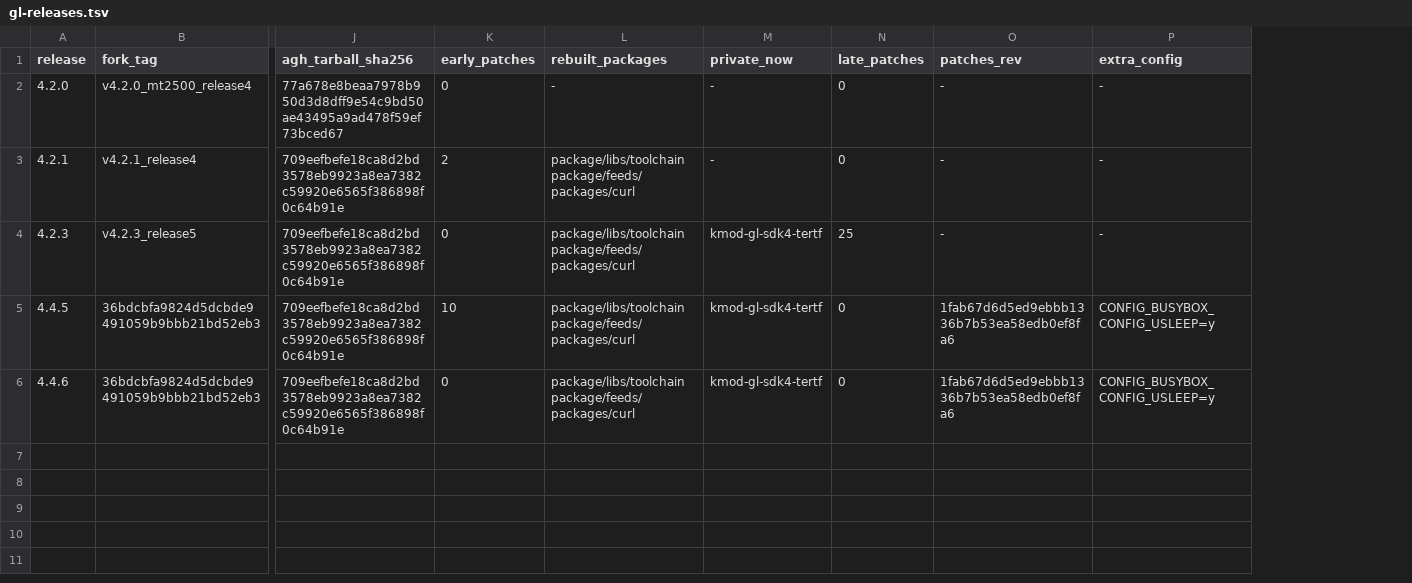
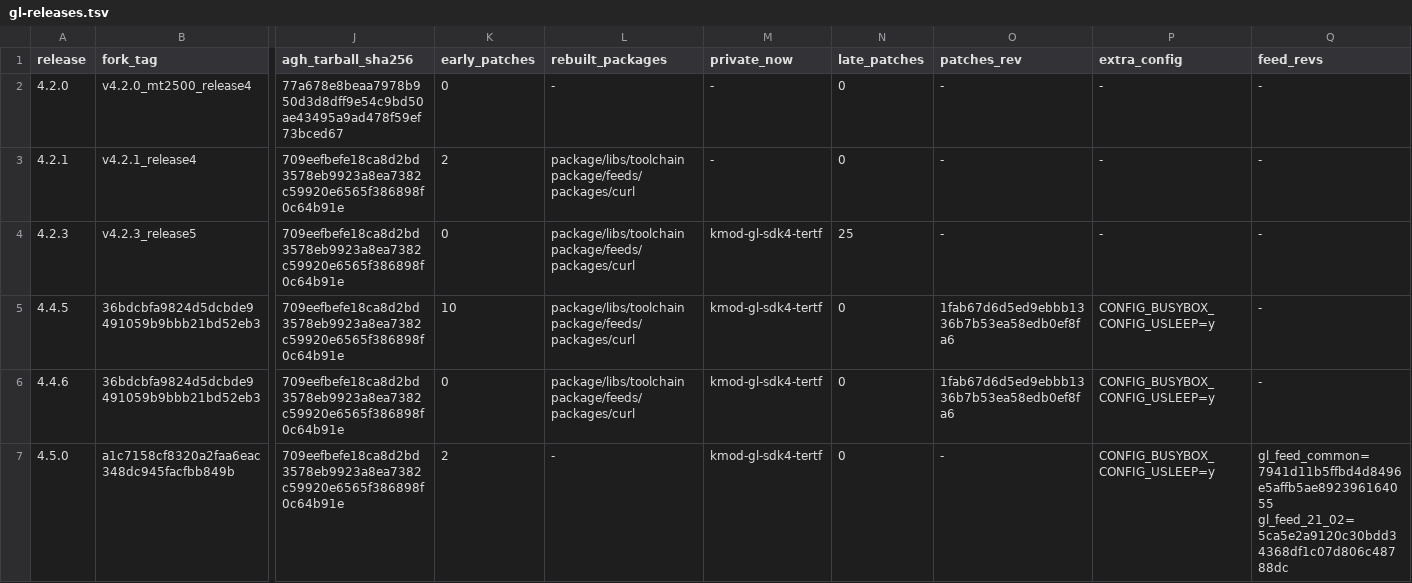
Before and after one commit to kduvekot/gl.inet-mt2500a, a TSV file: openwrt/gl-releases.tsv, drawn as a sheet; only a part is shown, gaps mark what is left out; rows hold the shown columns only; the diff names each change by its address in the sheet, - before the commit and + after, or states it on an @@ line.

```diff
--- a/openwrt/gl-releases.tsv
+++ b/openwrt/gl-releases.tsv
+column Q (feed_revs), rows 2-6: all -
+row 7: 4.5.0 | a1c7158cf8320a2faa6eac348dc945facfbb849b | 709eefbefe18ca8d2bd3578eb9923a8ea7382c59920e6565f386898f0c64b91e | 2 | - | kmod-gl-sdk4-tertf | 0 | - | CONFIG_BUSYBOX_CONFIG_USLEEP=y | gl_feed_common=7941d11b5ffbd4d8496e5affb5ae892396164055 gl_feed_21_02=5ca5e2a9120c30bdd34368df1c07d806c48788dc
```
Also changed, not shown: 2 other files.
